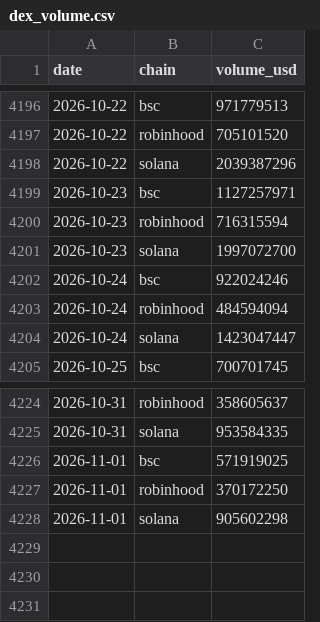
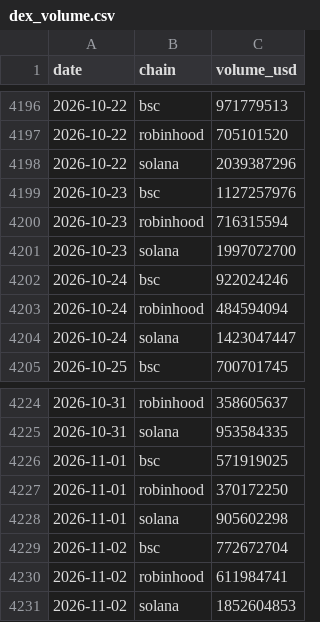
Before and after one commit to Bigdydydy/BIGDY-CRY-PTO-Dashboard, a CSV file: scripts/crypto_mcclellan/data/dex_volume.csv, drawn as a sheet; only a part is shown, gaps mark what is left out.

```diff
--- a/scripts/crypto_mcclellan/data/dex_volume.csv
+++ b/scripts/crypto_mcclellan/data/dex_volume.csv
@@ -4198,3 +4198,3 @@ date,chain,volume_usd
 2026-10-22,solana,2039387296
-2026-10-23,bsc,1127257971
+2026-10-23,bsc,1127257976
 2026-10-23,robinhood,716315594
@@ -4228 +4228,4 @@ date,chain,volume_usd
 2026-11-01,solana,905602298
+2026-11-02,bsc,772672704
+2026-11-02,robinhood,611984741
+2026-11-02,solana,1852604853
```
Also changed, not shown: 6 other files.
